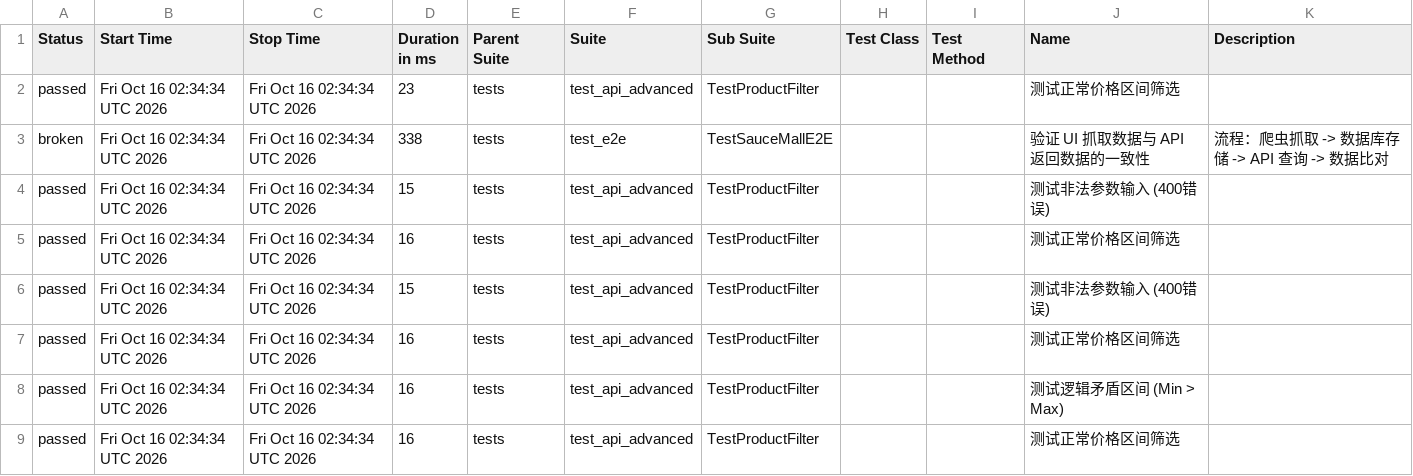
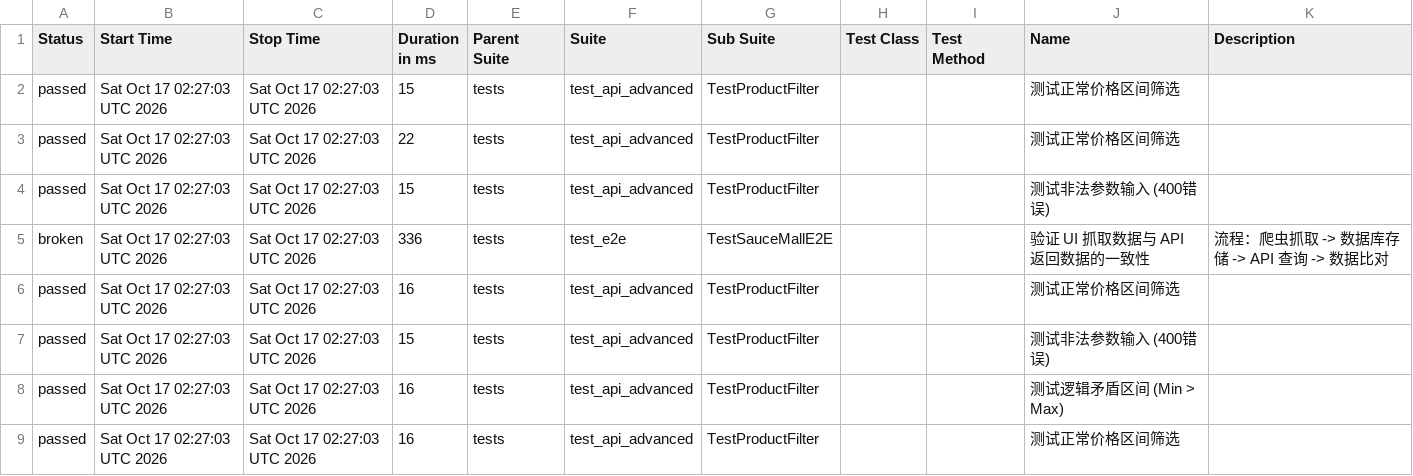
Before and after one commit to Junx20710/SauceMall-Monitor, a CSV file: data/suites.csv, drawn as a sheet.

Commit message:
Deploying to gh-pages from @ Junx20710/SauceMall-Monitor@1caa9ab313e35e4c0f4a30c7490494abbd996b5e 🚀

```diff
--- a/data/suites.csv
+++ b/data/suites.csv
@@ -1,9 +1,9 @@
 "Status","Start Time","Stop Time","Duration in ms","Parent Suite","Suite","Sub Suite","Test Class","Test Method","Name","Description"
-"passed","Fri Oct 16 02:34:34 UTC 2026","Fri Oct 16 02:34:34 UTC 2026","23","tests","test_api_advanced","TestProductFilter","","","测试正常价格区间筛选",""
-"broken","Fri Oct 16 02:34:34 UTC 2026","Fri Oct 16 02:34:34 UTC 2026","338","tests","test_e2e","TestSauceMallE2E","","","验证 UI 抓取数据与 API 返回数据的一致性","流程：爬虫抓取 -> 数据库存储 -> API 查询 -> 数据比对"
-"passed","Fri Oct 16 02:34:34 UTC 2026","Fri Oct 16 02:34:34 UTC 2026","15","tests","test_api_advanced","TestProductFilter","","","测试非法参数输入 (400错误)",""
-"passed","Fri Oct 16 02:34:34 UTC 2026","Fri Oct 16 02:34:34 UTC 2026","16","tests","test_api_advanced","TestProductFilter","","","测试正常价格区间筛选",""
-"passed","Fri Oct 16 02:34:34 UTC 2026","Fri Oct 16 02:34:34 UTC 2026","15","tests","test_api_advanced","TestProductFilter","","","测试非法参数输入 (400错误)",""
-"passed","Fri Oct 16 02:34:34 UTC 2026","Fri Oct 16 02:34:34 UTC 2026","16","tests","test_api_advanced","TestProductFilter","","","测试正常价格区间筛选",""
-"passed","Fri Oct 16 02:34:34 UTC 2026","Fri Oct 16 02:34:34 UTC 2026","16","tests","test_api_advanced","TestProductFilter","","","测试逻辑矛盾区间 (Min > Max)",""
-"passed","Fri Oct 16 02:34:34 UTC 2026","Fri Oct 16 02:34:34 UTC 2026","16","tests","test_api_advanced","TestProductFilter","","","测试正常价格区间筛选",""
+"passed","Sat Oct 17 02:27:03 UTC 2026","Sat Oct 17 02:27:03 UTC 2026","15","tests","test_api_advanced","TestProductFilter","","","测试正常价格区间筛选",""
+"passed","Sat Oct 17 02:27:03 UTC 2026","Sat Oct 17 02:27:03 UTC 2026","22","tests","test_api_advanced","TestProductFilter","","","测试正常价格区间筛选",""
+"passed","Sat Oct 17 02:27:03 UTC 2026","Sat Oct 17 02:27:03 UTC 2026","15","tests","test_api_advanced","TestProductFilter","","","测试非法参数输入 (400错误)",""
+"broken","Sat Oct 17 02:27:03 UTC 2026","Sat Oct 17 02:27:03 UTC 2026","336","tests","test_e2e","TestSauceMallE2E","","","验证 UI 抓取数据与 API 返回数据的一致性","流程：爬虫抓取 -> 数据库存储 -> API 查询 -> 数据比对"
+"passed","Sat Oct 17 02:27:03 UTC 2026","Sat Oct 17 02:27:03 UTC 2026","16","tests","test_api_advanced","TestProductFilter","","","测试正常价格区间筛选",""
+"passed","Sat Oct 17 02:27:03 UTC 2026","Sat Oct 17 02:27:03 UTC 2026","15","tests","test_api_advanced","TestProductFilter","","","测试非法参数输入 (400错误)",""
+"passed","Sat Oct 17 02:27:03 UTC 2026","Sat Oct 17 02:27:03 UTC 2026","16","tests","test_api_advanced","TestProductFilter","","","测试逻辑矛盾区间 (Min > Max)",""
+"passed","Sat Oct 17 02:27:03 UTC 2026","Sat Oct 17 02:27:03 UTC 2026","16","tests","test_api_advanced","TestProductFilter","","","测试正常价格区间筛选",""
```
Also changed, not shown: 34 other files.
